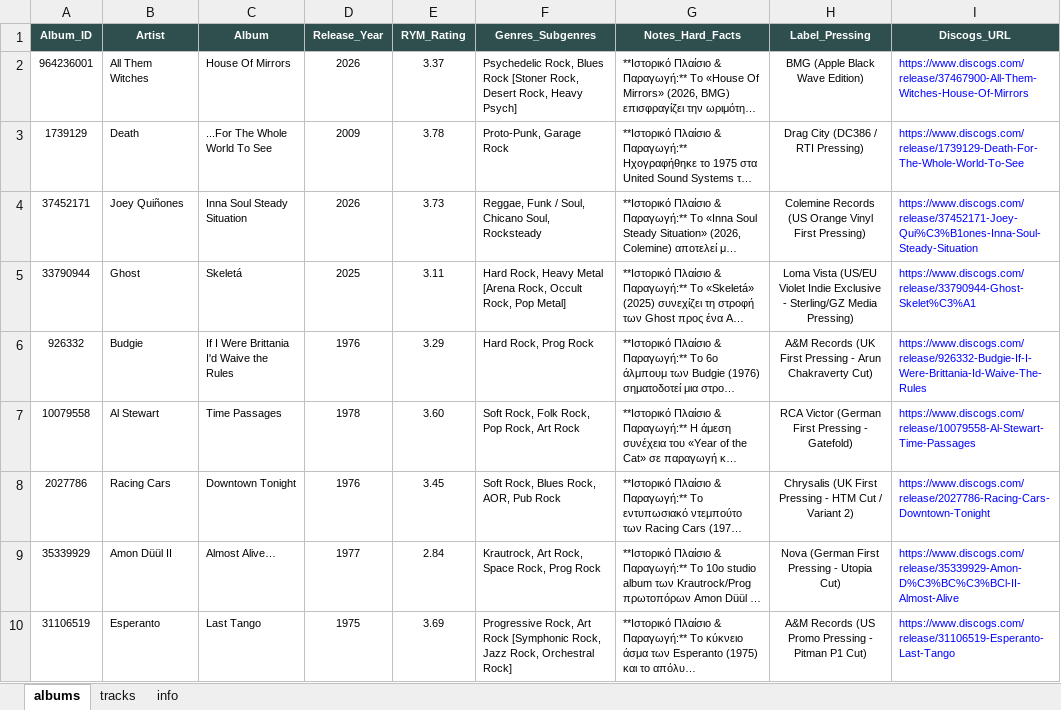
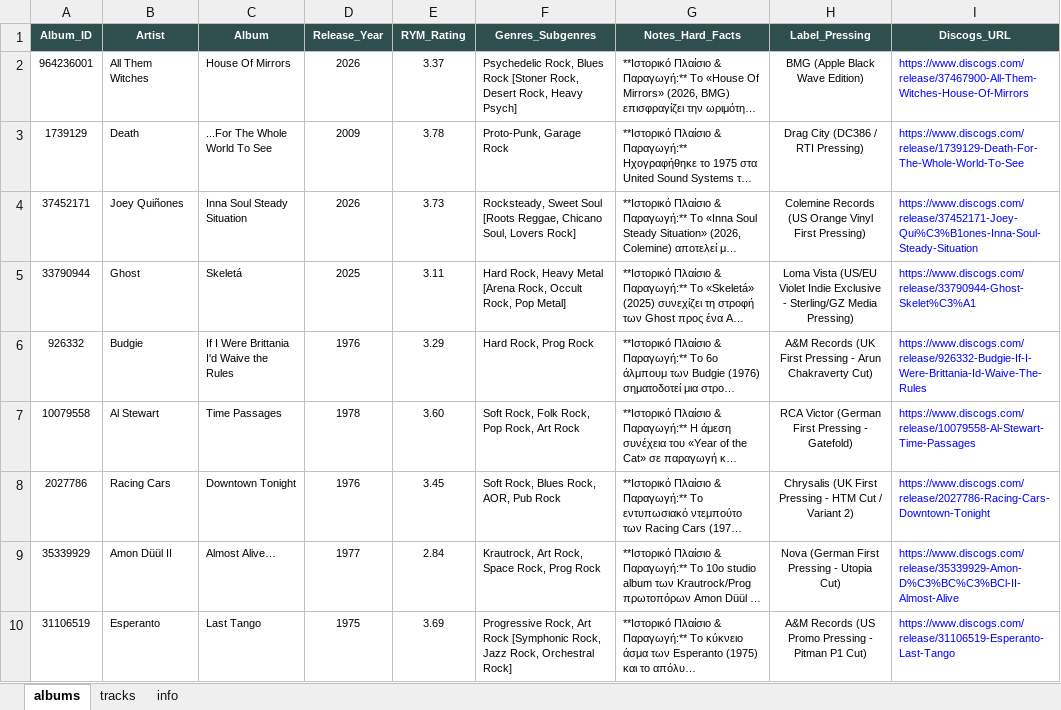
Before and after one commit to blueaegean/music-archive, an Excel workbook: albums_analysis_fixed.xlsx, sheet albums, drawn as a sheet; only a part is shown; long unchanged cells end in …; values as stored, in another font and other column widths than the file's, no borders; the diff names each change by its address in the sheet, - before the commit and + after, or states it on an @@ line.

```diff
--- a/albums_analysis_fixed.xlsx (sheet albums)
+++ b/albums_analysis_fixed.xlsx (sheet albums)
-F4 (Genres_Subgenres): Reggae, Funk / Soul, Chicano Soul, Rocksteady
+F4 (Genres_Subgenres): Rocksteady, Sweet Soul [Roots Reggae, Chicano Soul, Lovers Rock]
```
Also changed, not shown: sheet tracks.
